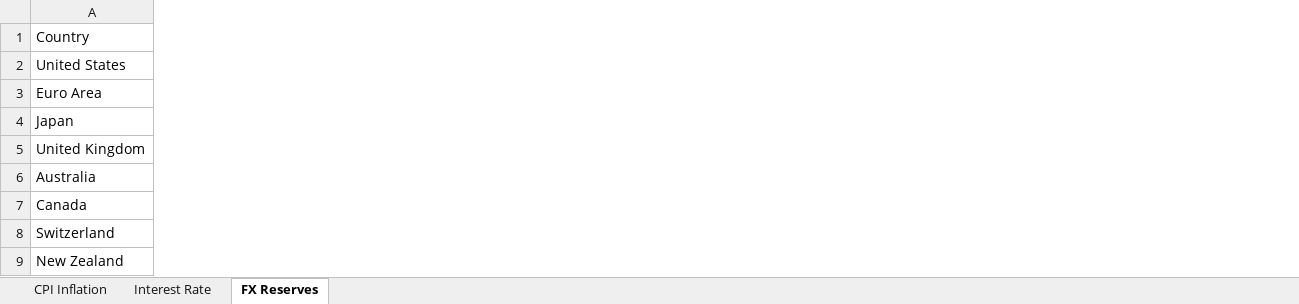
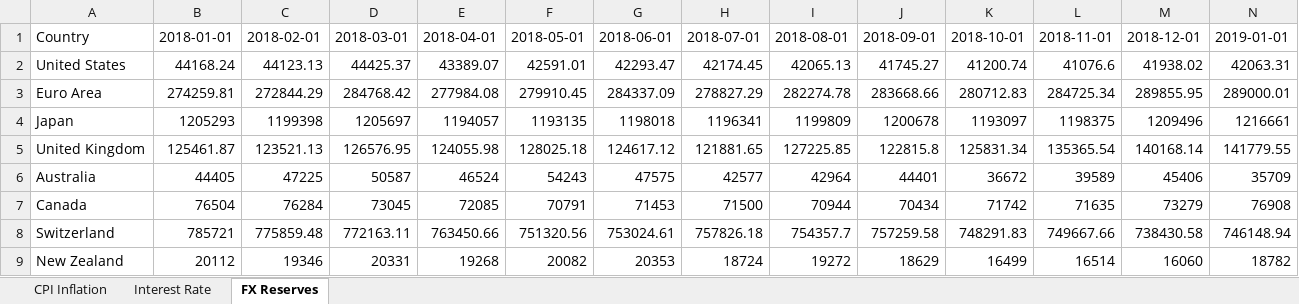
Before and after one commit to KaidAkram/FOREX, an Excel workbook: VERIFIED_INDICATORS_EXPORT.xlsx, sheet FX Reserves, drawn as a sheet; only a part is shown; values as stored, in another font and other column widths than the file's, no borders; the diff covers the shown part only; the diff names each change by its address in the sheet, - before the commit and + after, or states it on an @@ line.

Commit message:
Integrate live official IMF FX Reserves scraper (RXF11FX_REVS) and synchronize database and frontend dataset

```diff
--- a/VERIFIED_INDICATORS_EXPORT.xlsx (sheet FX Reserves)
+++ b/VERIFIED_INDICATORS_EXPORT.xlsx (sheet FX Reserves)
+column B, rows 1-9: 2018-01-01 | 44168.24 | 274259.81 | 1205293 | 125461.87 | 44405 | 76504 | 785721 | 20112
+column C, rows 1-9: 2018-02-01 | 44123.13 | 272844.29 | 1199398 | 123521.13 | 47225 | 76284 | 775859.48 | 19346
+column D, rows 1-9: 2018-03-01 | 44425.37 | 284768.42 | 1205697 | 126576.95 | 50587 | 73045 | 772163.11 | 20331
+column E, rows 1-9: 2018-04-01 | 43389.07 | 277984.08 | 1194057 | 124055.98 | 46524 | 72085 | 763450.66 | 19268
+column F, rows 1-9: 2018-05-01 | 42591.01 | 279910.45 | 1193135 | 128025.18 | 54243 | 70791 | 751320.56 | 20082
+column G, rows 1-9: 2018-06-01 | 42293.47 | 284337.09 | 1198018 | 124617.12 | 47575 | 71453 | 753024.61 | 20353
+column H, rows 1-9: 2018-07-01 | 42174.45 | 278827.29 | 1196341 | 121881.65 | 42577 | 71500 | 757826.18 | 18724
+column I, rows 1-9: 2018-08-01 | 42065.13 | 282274.78 | 1199809 | 127225.85 | 42964 | 70944 | 754357.7 | 19272
+column J, rows 1-9: 2018-09-01 | 41745.27 | 283668.66 | 1200678 | 122815.8 | 44401 | 70434 | 757259.58 | 18629
+column K, rows 1-9: 2018-10-01 | 41200.74 | 280712.83 | 1193097 | 125831.34 | 36672 | 71742 | 748291.83 | 16499
+column L, rows 1-9: 2018-11-01 | 41076.6 | 284725.34 | 1198375 | 135365.54 | 39589 | 71635 | 749667.66 | 16514
+column M, rows 1-9: 2018-12-01 | 41938.02 | 289855.95 | 1209496 | 140168.14 | 45406 | 73279 | 738430.58 | 16060
+column N, rows 1-9: 2019-01-01 | 42063.31 | 289000.01 | 1216661 | 141779.55 | 35709 | 76908 | 746148.94 | 18782
```
Also changed, not shown: 35 added columns elsewhere in this sheet, 5 other files.
